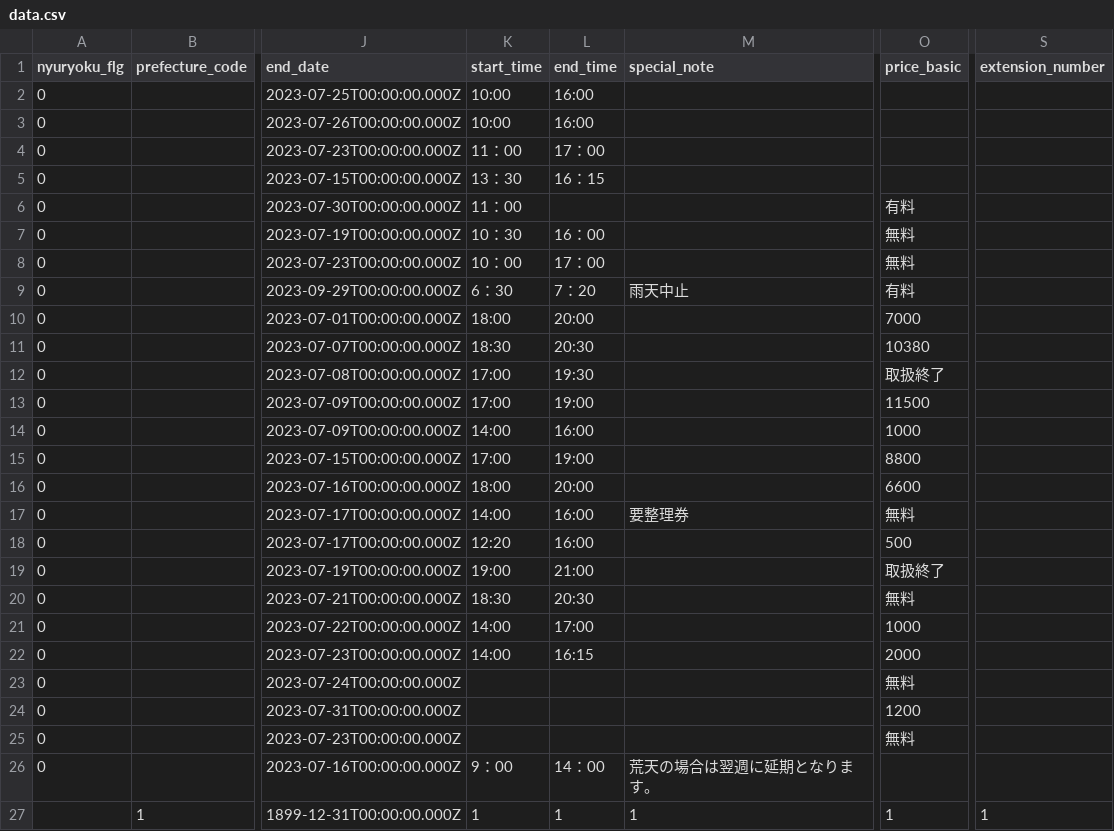
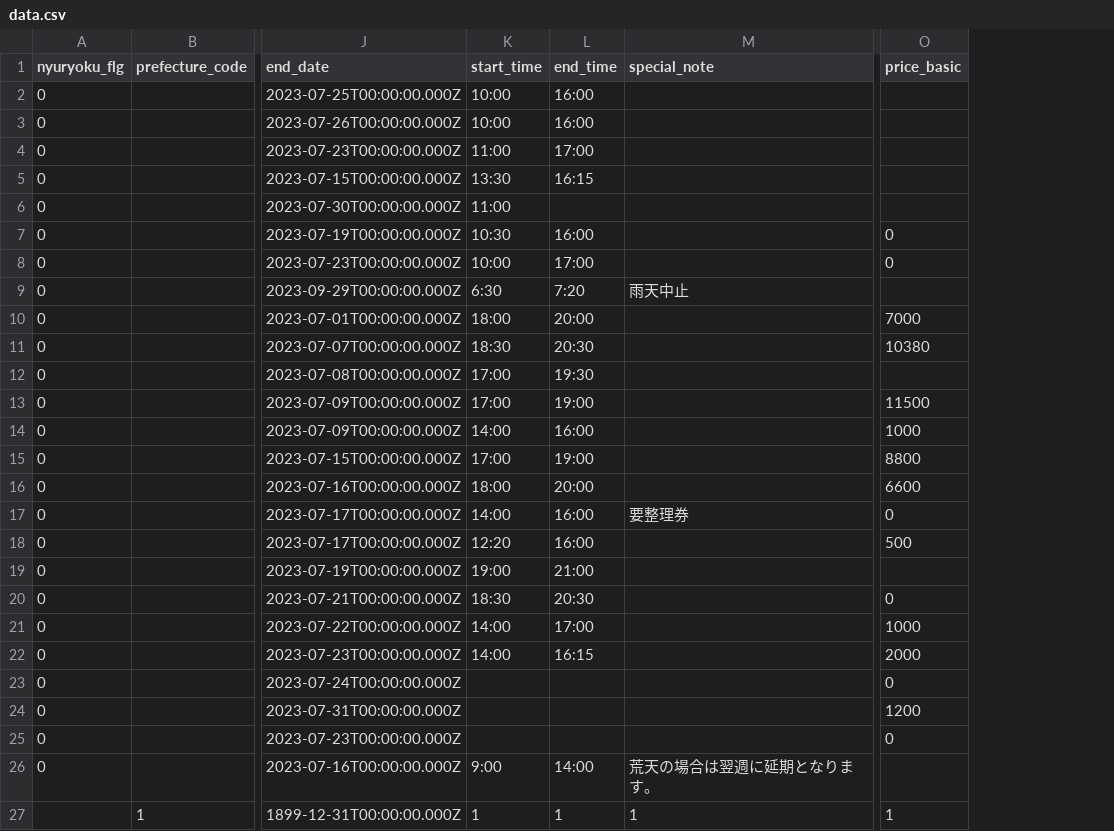
Before and after one commit to takamatsu-city/takamatsu-event-map, a CSV file: data.csv, drawn as a sheet; only a part is shown, gaps mark what is left out; the diff names each change by its address in the sheet, - before the commit and + after, or states it on an @@ line.

```diff
--- a/data.csv
+++ b/data.csv
-column S (extension_number), row 27: 1
-K4 (start_time): 11：00
+K4 (start_time): 11:00
-L4 (end_time): 17：00
+L4 (end_time): 17:00
-K5 (start_time): 13：30
+K5 (start_time): 13:30
-L5 (end_time): 16：15
+L5 (end_time): 16:15
-K6 (start_time): 11：00
+K6 (start_time): 11:00
-O6 (price_basic): 有料
+O6 (price_basic): (empty)
-K7 (start_time): 10：30
+K7 (start_time): 10:30
-L7 (end_time): 16：00
+L7 (end_time): 16:00
-O7:O8 (price_basic): 無料
+O7:O8 (price_basic): 0
-K8 (start_time): 10：00
+K8 (start_time): 10:00
-L8 (end_time): 17：00
+L8 (end_time): 17:00
-K9 (start_time): 6：30
+K9 (start_time): 6:30
-L9 (end_time): 7：20
+L9 (end_time): 7:20
-O9 (price_basic): 有料
+O9 (price_basic): (empty)
-O12 (price_basic): 取扱終了
+O12 (price_basic): (empty)
-O17 (price_basic): 無料
+O17 (price_basic): 0
-O19 (price_basic): 取扱終了
+O19 (price_basic): (empty)
-O20 (price_basic): 無料
+O20 (price_basic): 0
-O23 (price_basic): 無料
+O23 (price_basic): 0
-O25 (price_basic): 無料
+O25 (price_basic): 0
-K26 (start_time): 9：00
+K26 (start_time): 9:00
-L26 (end_time): 14：00
+L26 (end_time): 14:00
```
Also changed, not shown: 1 other file.
